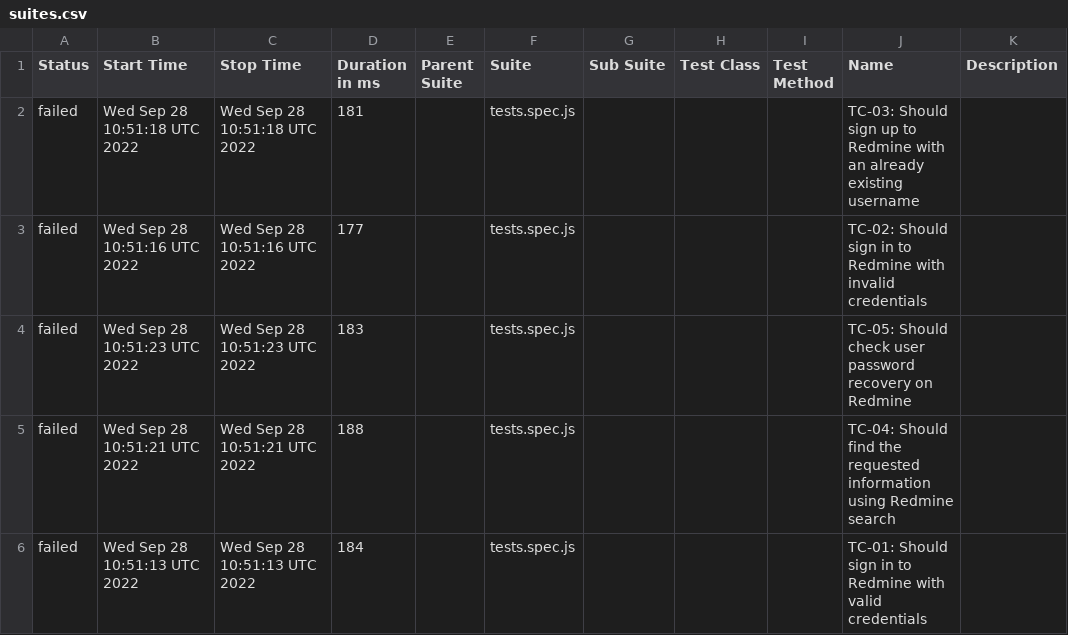
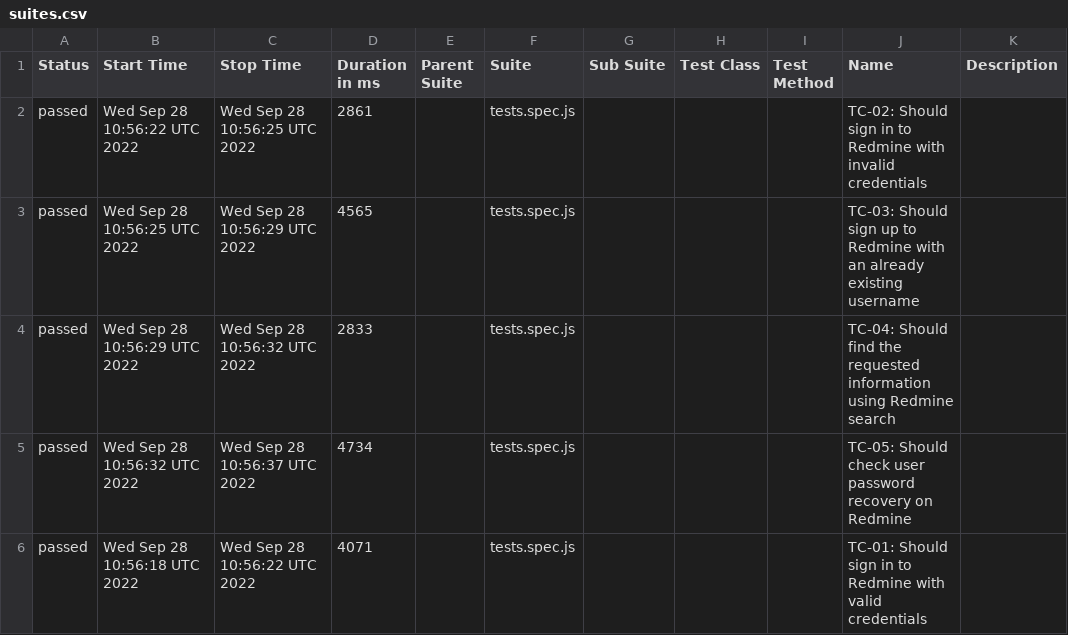
Before and after one commit to txt2021/Playwright_Redmine_Allure, a CSV file: data/suites.csv, drawn as a sheet.

Commit message:
Update from https://github.com/txt2021/Playwright_Redmine_Allure/commit/26793deff45d3e93e0df33d0ef2d61d64d39c138

```diff
--- a/data/suites.csv
+++ b/data/suites.csv
@@ -1,6 +1,6 @@
 "Status","Start Time","Stop Time","Duration in ms","Parent Suite","Suite","Sub Suite","Test Class","Test Method","Name","Description"
-"failed","Wed Sep 28 10:51:18 UTC 2022","Wed Sep 28 10:51:18 UTC 2022","181","","tests.spec.js","","","","TC-03: Should sign up to Redmine with an already existing username",""
-"failed","Wed Sep 28 10:51:16 UTC 2022","Wed Sep 28 10:51:16 UTC 2022","177","","tests.spec.js","","","","TC-02: Should sign in to Redmine with invalid credentials",""
-"failed","Wed Sep 28 10:51:23 UTC 2022","Wed Sep 28 10:51:23 UTC 2022","183","","tests.spec.js","","","","TC-05: Should check user password recovery on Redmine",""
-"failed","Wed Sep 28 10:51:21 UTC 2022","Wed Sep 28 10:51:21 UTC 2022","188","","tests.spec.js","","","","TC-04: Should find the requested information using Redmine search",""
-"failed","Wed Sep 28 10:51:13 UTC 2022","Wed Sep 28 10:51:13 UTC 2022","184","","tests.spec.js","","","","TC-01: Should sign in to Redmine with valid credentials",""
+"passed","Wed Sep 28 10:56:22 UTC 2022","Wed Sep 28 10:56:25 UTC 2022","2861","","tests.spec.js","","","","TC-02: Should sign in to Redmine with invalid credentials",""
+"passed","Wed Sep 28 10:56:25 UTC 2022","Wed Sep 28 10:56:29 UTC 2022","4565","","tests.spec.js","","","","TC-03: Should sign up to Redmine with an already existing username",""
+"passed","Wed Sep 28 10:56:29 UTC 2022","Wed Sep 28 10:56:32 UTC 2022","2833","","tests.spec.js","","","","TC-04: Should find the requested information using Redmine search",""
+"passed","Wed Sep 28 10:56:32 UTC 2022","Wed Sep 28 10:56:37 UTC 2022","4734","","tests.spec.js","","","","TC-05: Should check user password recovery on Redmine",""
+"passed","Wed Sep 28 10:56:18 UTC 2022","Wed Sep 28 10:56:22 UTC 2022","4071","","tests.spec.js","","","","TC-01: Should sign in to Redmine with valid credentials",""
```
Also changed, not shown: 44 other files.
